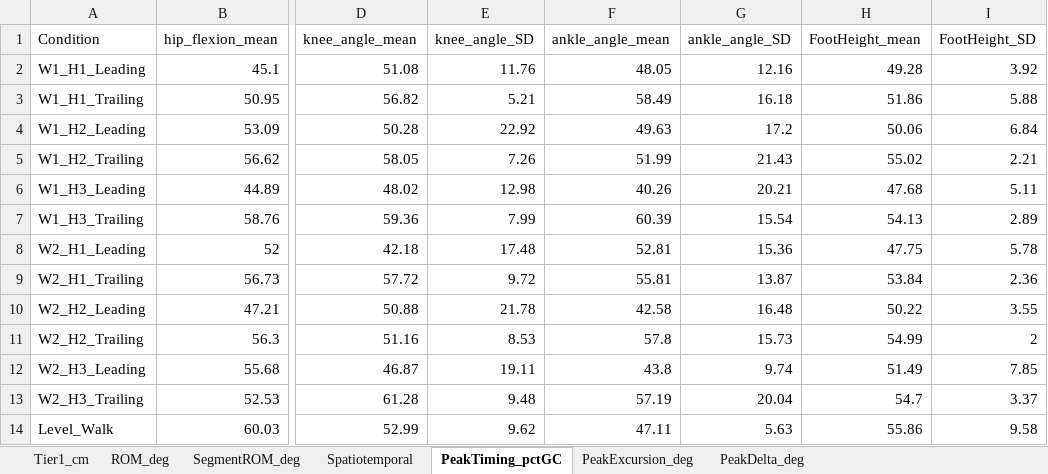
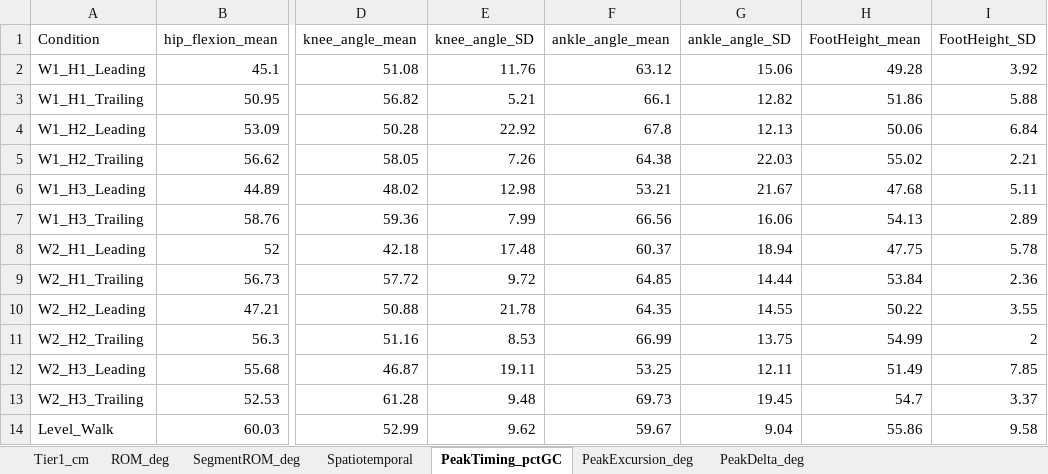
Before and after one commit to ehsansharafianm/imu-obstacle-crossing-analysis, an Excel workbook: Results/Group Analysis/GroupCrossing_YoungAdults_Summary.xlsx, sheet PeakTiming_pctGC, drawn as a sheet; only a part is shown, gaps mark what is left out; values as stored, in another font and other column widths than the file's, no borders; the diff names each change by its address in the sheet, - before the commit and + after, or states it on an @@ line.

```diff
--- a/Results/Group Analysis/GroupCrossing_YoungAdults_Summary.xlsx (sheet PeakTiming_pctGC)
+++ b/Results/Group Analysis/GroupCrossing_YoungAdults_Summary.xlsx (sheet PeakTiming_pctGC)
-F2 (ankle_angle_mean): 48.05
+F2 (ankle_angle_mean): 63.12
-G2 (ankle_angle_SD): 12.16
+G2 (ankle_angle_SD): 15.06
-F3 (ankle_angle_mean): 58.49
+F3 (ankle_angle_mean): 66.1
-G3 (ankle_angle_SD): 16.18
+G3 (ankle_angle_SD): 12.82
-F4 (ankle_angle_mean): 49.63
+F4 (ankle_angle_mean): 67.8
-G4 (ankle_angle_SD): 17.2
+G4 (ankle_angle_SD): 12.13
-F5 (ankle_angle_mean): 51.99
+F5 (ankle_angle_mean): 64.38
-G5 (ankle_angle_SD): 21.43
+G5 (ankle_angle_SD): 22.03
-F6 (ankle_angle_mean): 40.26
+F6 (ankle_angle_mean): 53.21
-G6 (ankle_angle_SD): 20.21
+G6 (ankle_angle_SD): 21.67
-F7 (ankle_angle_mean): 60.39
+F7 (ankle_angle_mean): 66.56
-G7 (ankle_angle_SD): 15.54
+G7 (ankle_angle_SD): 16.06
-F8 (ankle_angle_mean): 52.81
+F8 (ankle_angle_mean): 60.37
-G8 (ankle_angle_SD): 15.36
+G8 (ankle_angle_SD): 18.94
-F9 (ankle_angle_mean): 55.81
+F9 (ankle_angle_mean): 64.85
-G9 (ankle_angle_SD): 13.87
+G9 (ankle_angle_SD): 14.44
-F10 (ankle_angle_mean): 42.58
+F10 (ankle_angle_mean): 64.35
-G10 (ankle_angle_SD): 16.48
+G10 (ankle_angle_SD): 14.55
-F11 (ankle_angle_mean): 57.8
+F11 (ankle_angle_mean): 66.99
-G11 (ankle_angle_SD): 15.73
+G11 (ankle_angle_SD): 13.75
-F12 (ankle_angle_mean): 43.8
+F12 (ankle_angle_mean): 53.25
-G12 (ankle_angle_SD): 9.74
+G12 (ankle_angle_SD): 12.11
-F13 (ankle_angle_mean): 57.19
+F13 (ankle_angle_mean): 69.73
-G13 (ankle_angle_SD): 20.04
+G13 (ankle_angle_SD): 19.45
-F14 (ankle_angle_mean): 47.11
+F14 (ankle_angle_mean): 59.67
-G14 (ankle_angle_SD): 5.63
+G14 (ankle_angle_SD): 9.04
```
Also changed, not shown: sheet PeakDelta_deg, sheet PeakExcursion_deg, 19 other files.
